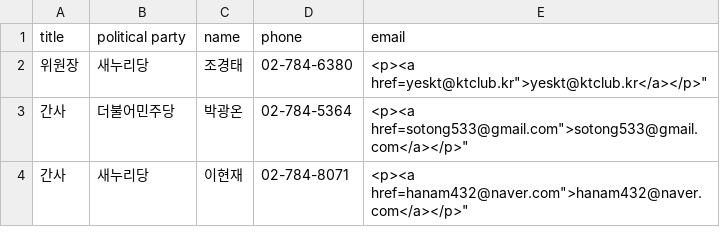
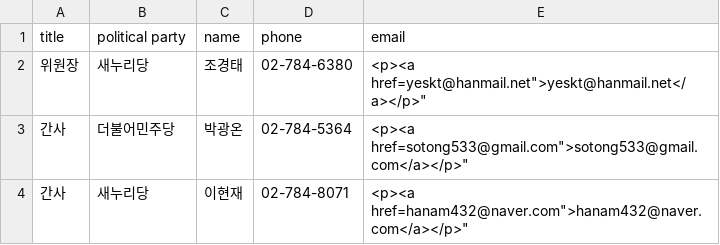
Before and after one commit to teampopong/data-assembly, a CSV file: committees/committee_list_기획재정위원회.csv, drawn as a sheet; only a part is shown.

```diff
--- a/committees/committee_list_기획재정위원회.csv
+++ b/committees/committee_list_기획재정위원회.csv
@@ -1,3 +1,3 @@
 "title","political party","name","phone","email"
-"위원장","새누리당","조경태","02-784-6380","<p><a href="yeskt@ktclub.kr">yeskt@ktclub.kr</a></p>"
+"위원장","새누리당","조경태","02-784-6380","<p><a href="yeskt@hanmail.net">yeskt@hanmail.net</a></p>"
 "간사","더불어민주당","박광온","02-784-5364","<p><a href="sotong533@gmail.com">sotong533@gmail.com</a></p>"
```
Also changed, not shown: assembly.csv, 1 other file.
